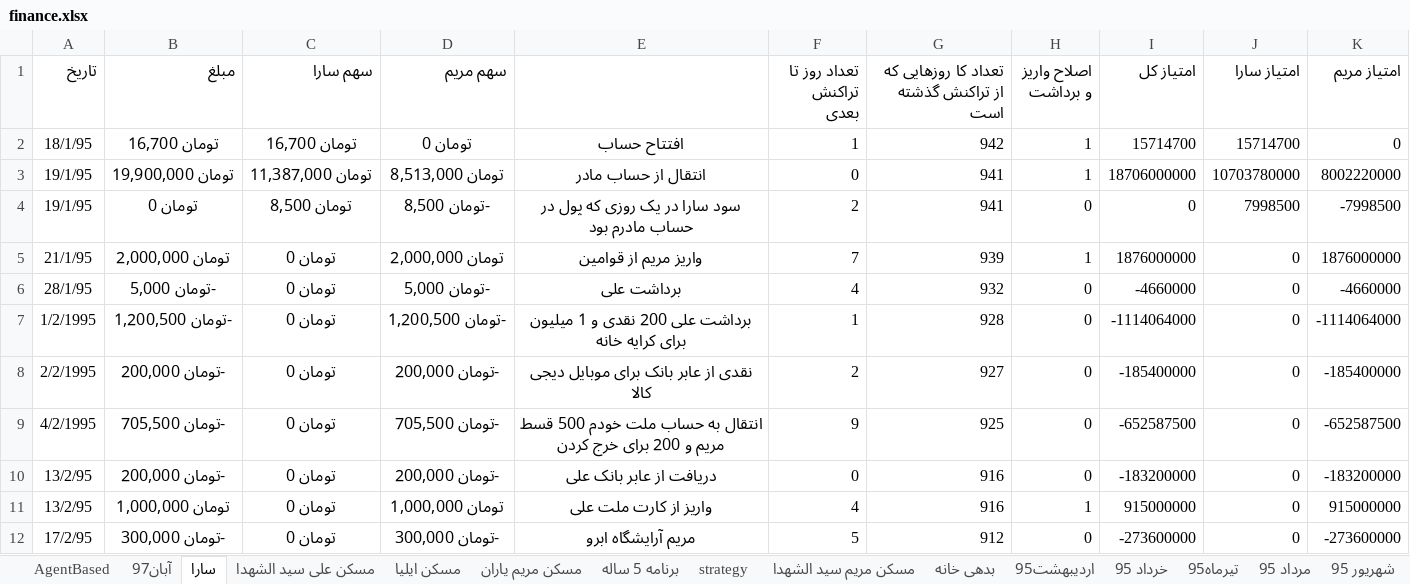
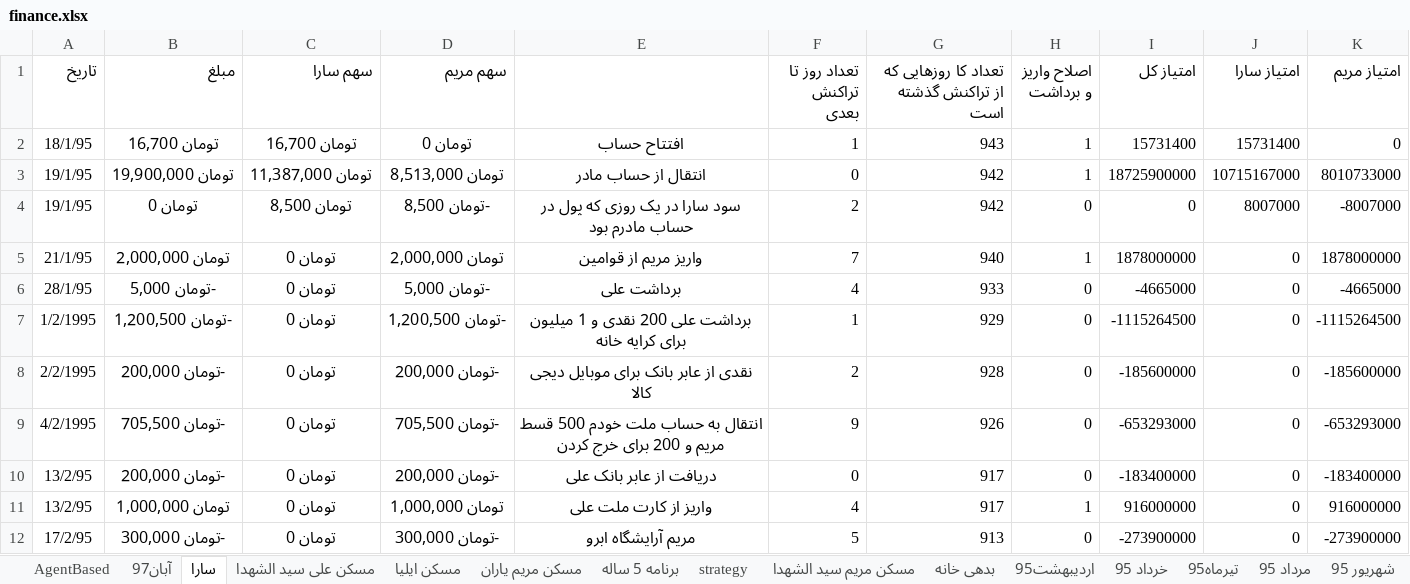
Before and after one commit to ali61n60/AudioDemo, an Excel workbook: AudioDemo/finance/finance.xlsx, sheet سارا, drawn as a sheet; only a part is shown; values as stored, in another font and other column widths than the file's, no borders; the diff covers the shown part only; the diff names each change by its address in the sheet, - before the commit and + after, or states it on an @@ line.

Commit message:
18/8/97

```diff
--- a/AudioDemo/finance/finance.xlsx (sheet سارا)
+++ b/AudioDemo/finance/finance.xlsx (sheet سارا)
-G2: 942
+G2: 943
-I2 (امتیاز کل): 15714700
+I2 (امتیاز کل): 15731400
-J2 (امتیاز سارا): 15714700
+J2 (امتیاز سارا): 15731400
-G3:G4: 941
+G3:G4: 942
-I3 (امتیاز کل): 18706000000
+I3 (امتیاز کل): 18725900000
-J3 (امتیاز سارا): 10703780000
+J3 (امتیاز سارا): 10715167000
-K3 (امتیاز مریم): 8002220000
+K3 (امتیاز مریم): 8010733000
-J4 (امتیاز سارا): 7998500
+J4 (امتیاز سارا): 8007000
-K4 (امتیاز مریم): -7998500
+K4 (امتیاز مریم): -8007000
-G5: 939
+G5: 940
-I5 (امتیاز کل): 1876000000
+I5 (امتیاز کل): 1878000000
-K5 (امتیاز مریم): 1876000000
+K5 (امتیاز مریم): 1878000000
-G6: 932
+G6: 933
-I6 (امتیاز کل): -4660000
+I6 (امتیاز کل): -4665000
-K6 (امتیاز مریم): -4660000
+K6 (امتیاز مریم): -4665000
-G7: 928
+G7: 929
-I7 (امتیاز کل): -1114064000
+I7 (امتیاز کل): -1115264500
-K7 (امتیاز مریم): -1114064000
+K7 (امتیاز مریم): -1115264500
-G8: 927
+G8: 928
-I8 (امتیاز کل): -185400000
+I8 (امتیاز کل): -185600000
-K8 (امتیاز مریم): -185400000
+K8 (امتیاز مریم): -185600000
-G9: 925
+G9: 926
-I9 (امتیاز کل): -652587500
+I9 (امتیاز کل): -653293000
-K9 (امتیاز مریم): -652587500
+K9 (امتیاز مریم): -653293000
-G10:G11: 916
+G10:G11: 917
-I10 (امتیاز کل): -183200000
+I10 (امتیاز کل): -183400000
-K10 (امتیاز مریم): -183200000
+K10 (امتیاز مریم): -183400000
-I11 (امتیاز کل): 915000000
+I11 (امتیاز کل): 916000000
-K11 (امتیاز مریم): 915000000
+K11 (امتیاز مریم): 916000000
-G12: 912
+G12: 913
-I12 (امتیاز کل): -273600000
+I12 (امتیاز کل): -273900000
-K12 (امتیاز مریم): -273600000
+K12 (امتیاز مریم): -273900000
```
Also changed, not shown: 2 added rows, 2 removed rows and 713 edited cells elsewhere in this sheet, sheet آبان97, sheet برنامه 5 ساله.
